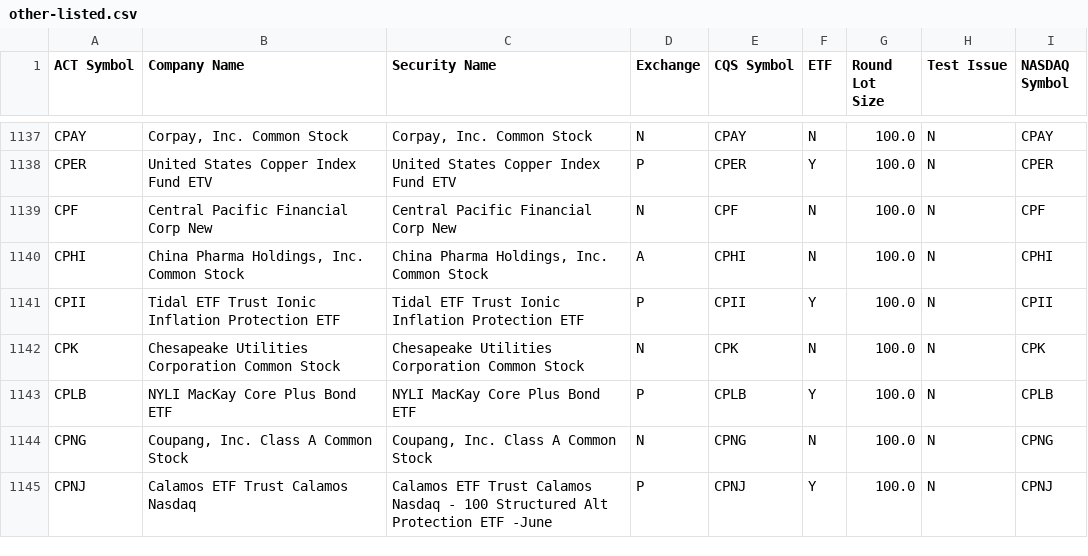
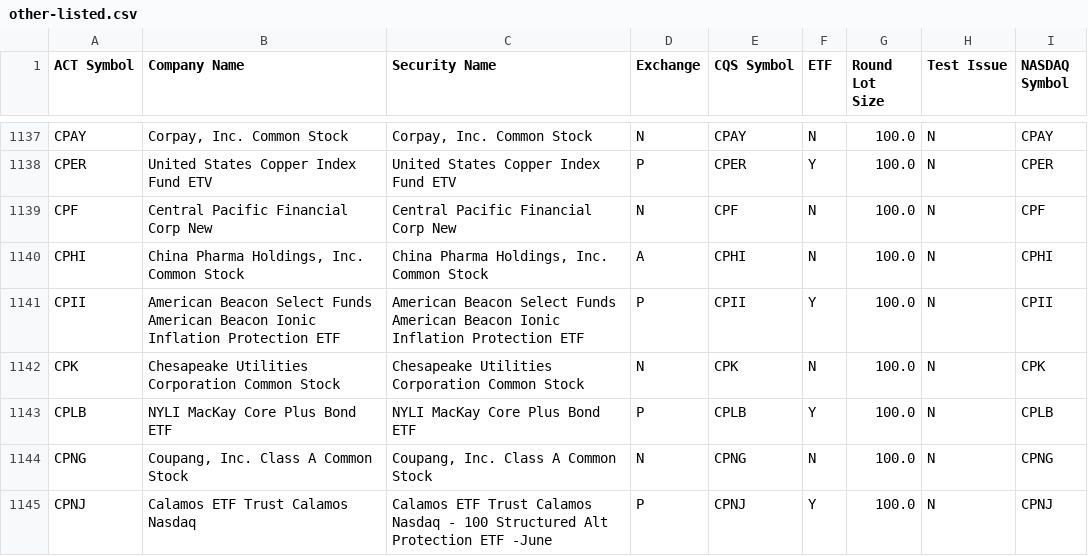
Before and after one commit to datasets/nyse-other-listings, a CSV file: data/other-listed.csv, drawn as a sheet; only a part is shown, gaps mark what is left out.

```diff
--- a/data/other-listed.csv
+++ b/data/other-listed.csv
@@ -1140,3 +1140,3 @@ CPF,Central Pacific Financial Corp New,Central Pacific Financial Corp New,N,CPF,
 CPHI,"China Pharma Holdings, Inc. Common Stock","China Pharma Holdings, Inc. Common Stock",A,CPHI,N,100.0,N,CPHI
-CPII,Tidal ETF Trust Ionic Inflation Protection ETF,Tidal ETF Trust Ionic Inflation Protection ETF,P,CPII,Y,100.0,N,CPII
+CPII,American Beacon Select Funds American Beacon Ionic Inflation Protection ETF,American Beacon Select Funds American Beacon Ionic Inflation Protection ETF,P,CPII,Y,100.0,N,CPII
 CPK,Chesapeake Utilities Corporation Common Stock,Chesapeake Utilities Corporation Common Stock,N,CPK,N,100.0,N,CPK
```
